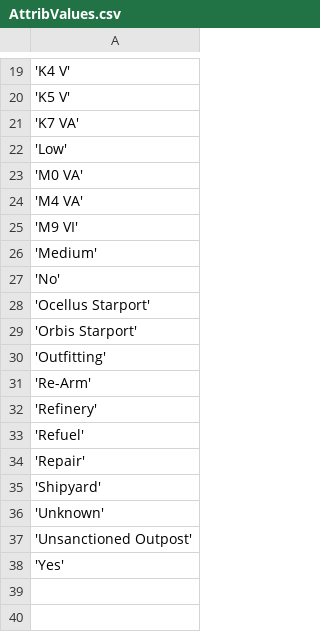
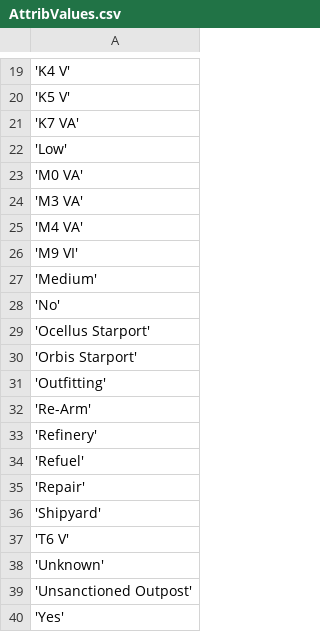
Before and after one commit to EliteDangerous/tradedangerous, a CSV file: data/AttribValues.csv, drawn as a sheet; only a part is shown, gaps mark what is left out; the diff names each change by its address in the sheet, - before the commit and + after, or states it on an @@ line.

```diff
--- a/data/AttribValues.csv
+++ b/data/AttribValues.csv
+row 24: 'M3 VA'
+row 37: 'T6 V'
```
Also changed, not shown: data/SystemAttributes.csv.
